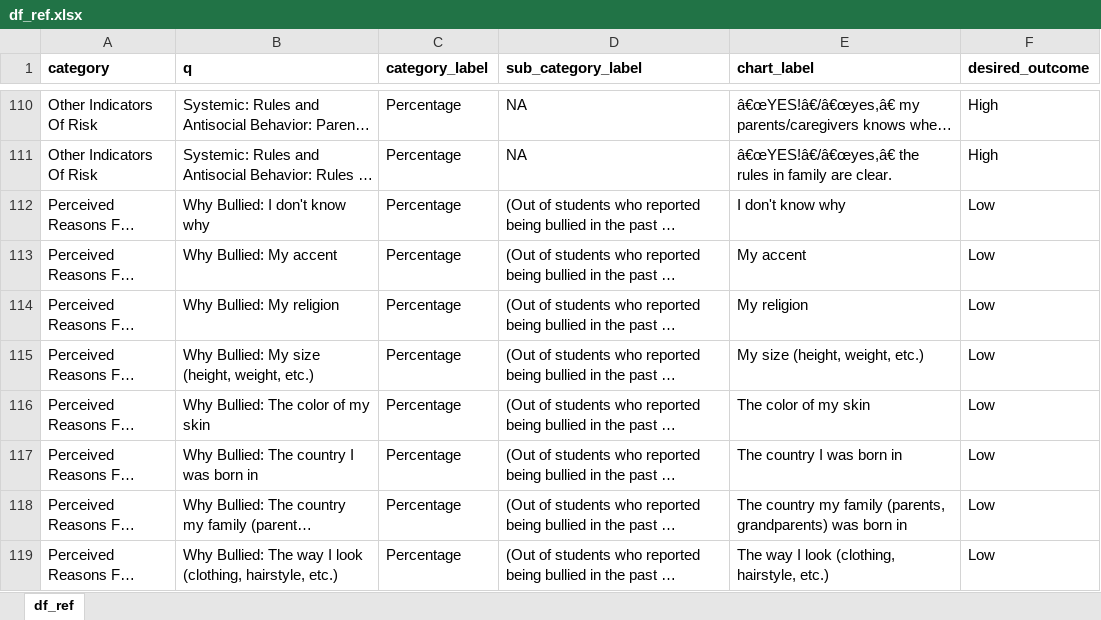
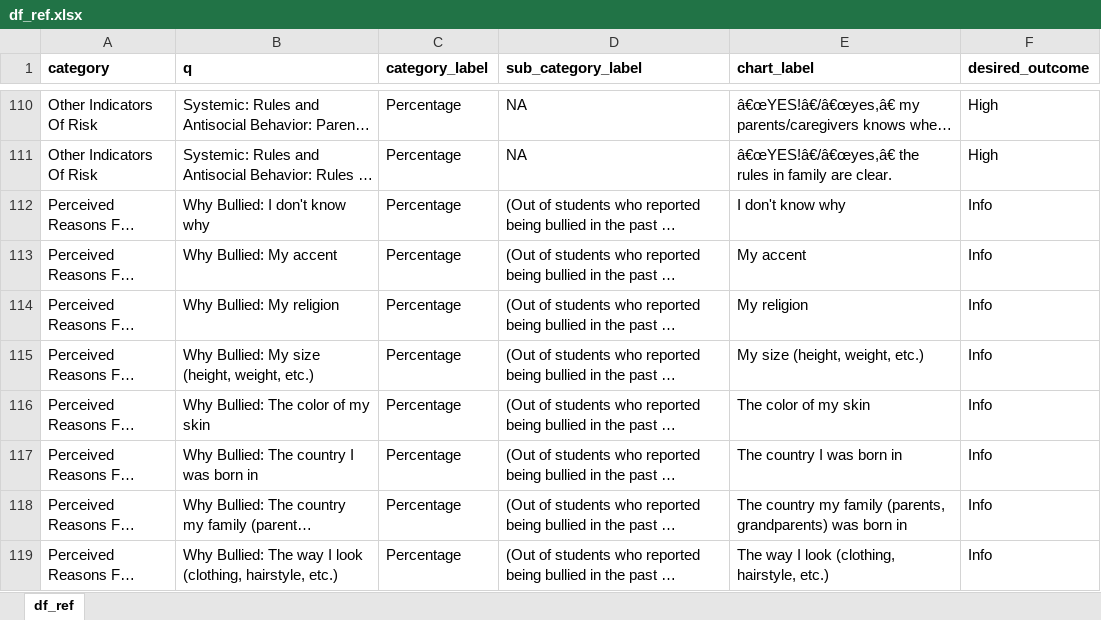
Before and after one commit to statsmith/lebanon_ctc, an Excel workbook: data/df_ref.xlsx, sheet df_ref, drawn as a sheet; only a part is shown, gaps mark what is left out; long unchanged cells end in …; values as stored, in another font and other column widths than the file's, no borders; the diff covers the shown part only; the diff names each change by its address in the sheet, - before the commit and + after, or states it on an @@ line.

Commit message:
update desired outcomes

```diff
--- a/data/df_ref.xlsx (sheet df_ref)
+++ b/data/df_ref.xlsx (sheet df_ref)
-F112:F119 (desired_outcome): Low
+F112:F119 (desired_outcome): Info
```
Also changed, not shown: 43 edited cells and cell formats elsewhere in this sheet, 1 other file.
